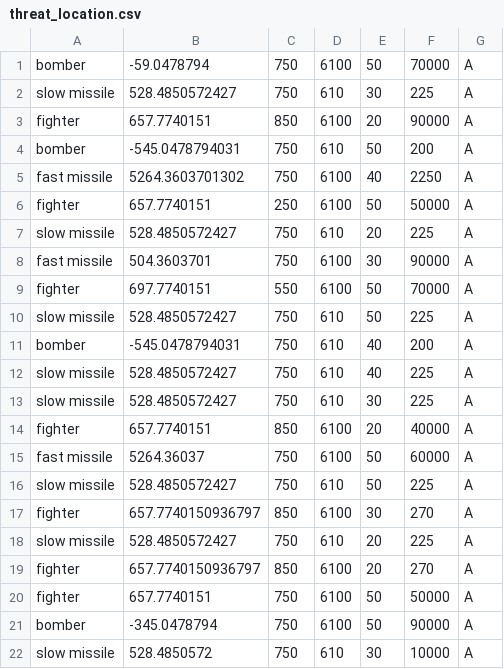
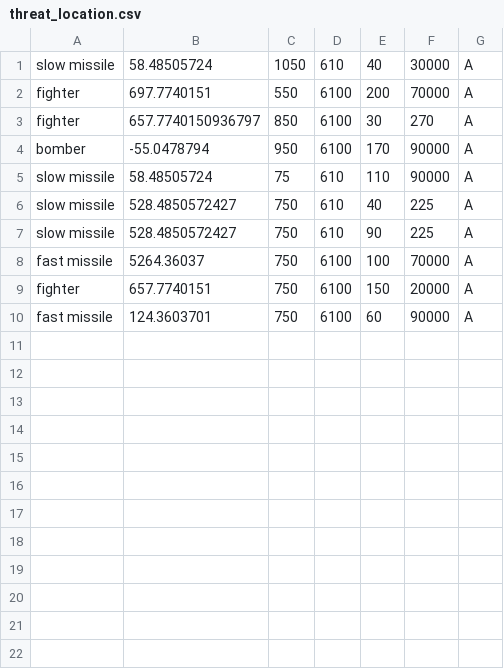
Before and after one commit to mendoska/group21, a CSV file: python/dataFiles/threat_location.csv, drawn as a sheet.

Commit message:
print list

```diff
--- a/python/dataFiles/threat_location.csv
+++ b/python/dataFiles/threat_location.csv
@@ -1,22 +1,10 @@
-bomber,-59.0478794,750,6100,50,70000,A
-slow missile,528.4850572427,750,610,30,225,A
-fighter,657.7740151,850,6100,20,90000,A
-bomber,-545.0478794031,750,610,50,200,A
-fast missile,5264.3603701302,750,6100,40,2250,A
-fighter,657.7740151,250,6100,50,50000,A
-slow missile,528.4850572427,750,610,20,225,A
-fast missile,504.3603701,750,6100,30,90000,A
-fighter,697.7740151,550,6100,50,70000,A
-slow missile,528.4850572427,750,610,50,225,A
-bomber,-545.0478794031,750,610,40,200,A
+slow missile,58.48505724,1050,610,40,30000,A
+fighter,697.7740151,550,6100,200,70000,A
+fighter,657.7740150936797,850,6100,30,270,A
+bomber,-55.0478794,950,6100,170,90000,A
+slow missile,58.48505724,75,610,110,90000,A
 slow missile,528.4850572427,750,610,40,225,A
-slow missile,528.4850572427,750,610,30,225,A
-fighter,657.7740151,850,6100,20,40000,A
-fast missile,5264.36037,750,6100,50,60000,A
-slow missile,528.4850572427,750,610,50,225,A
-fighter,657.7740150936797,850,6100,30,270,A
-slow missile,528.4850572427,750,610,20,225,A
-fighter,657.7740150936797,850,6100,20,270,A
-fighter,657.7740151,750,6100,50,50000,A
-bomber,-345.0478794,750,6100,50,90000,A
-slow missile,528.4850572,750,610,30,10000,A
+slow missile,528.4850572427,750,610,90,225,A
+fast missile,5264.36037,750,6100,100,70000,A
+fighter,657.7740151,750,6100,150,20000,A
+fast missile,124.3603701,750,6100,60,90000,A
```
Also changed, not shown: 3 other files.
